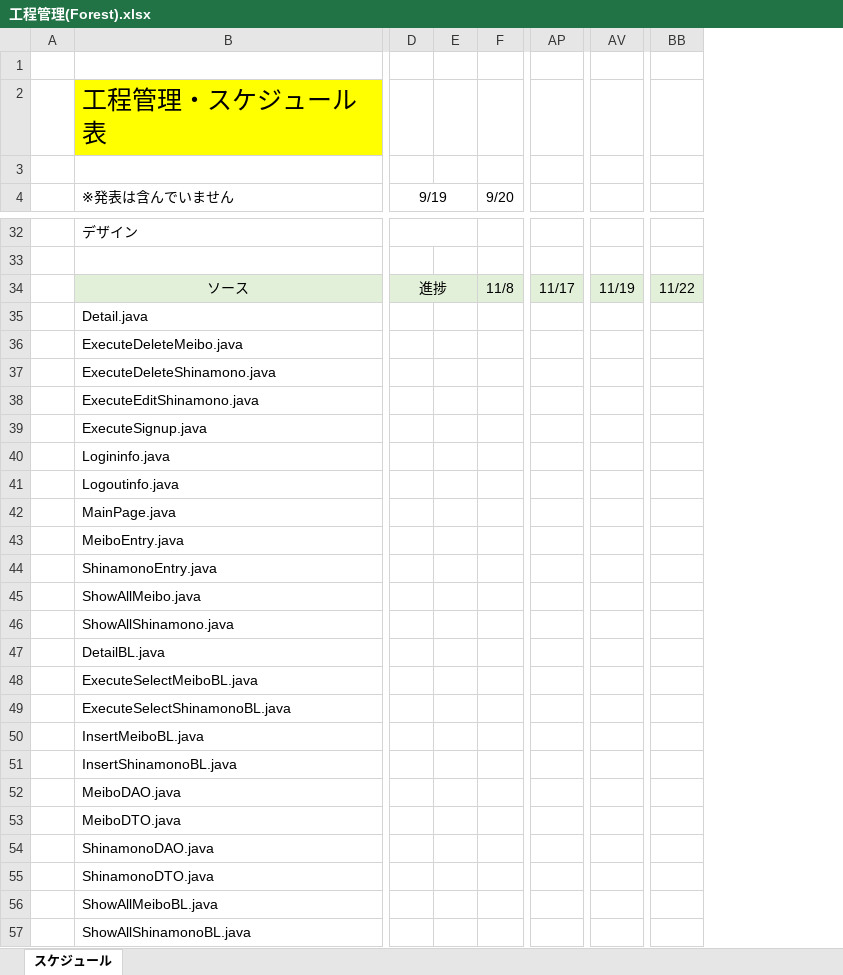
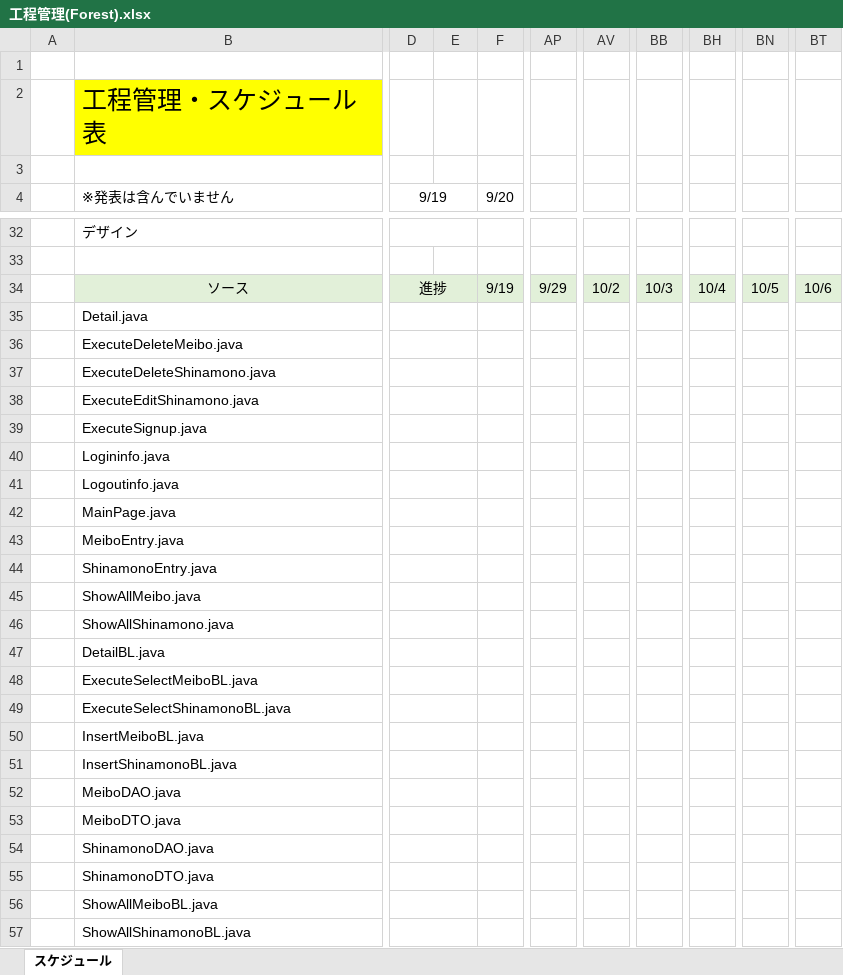
Before and after one commit to kou30/team_forest, an Excel workbook: document/工程表/工程管理(Forest).xlsx, sheet スケジュール, drawn as a sheet; only a part is shown, gaps mark what is left out; values as stored, in another font and other column widths than the file's, no borders; removed rows and columns are numbered as before the commit, all else as after; the diff covers the shown part only; the diff names each change by its address in the sheet, - before the commit and + after, or states it on an @@ line.

```diff
--- a/document/工程表/工程管理(Forest).xlsx (sheet スケジュール)
+++ b/document/工程表/工程管理(Forest).xlsx (sheet スケジュール)
-column AP, row 34: 11/17
+column AP, row 34: 9/29
-column AV, row 34: 11/19
+column AV, row 34: 10/2
-column BB, row 34: 11/22
+column BB, row 34: 10/3
+column BH, row 34: 10/4
+column BN, row 34: 10/5
+column BT, row 34: 10/6
-F34 (9/20): 11/8
+F34 (9/20): 9/19
+D35:E35 merged
+D36:E36 merged
+D37:E37 merged
+D38:E38 merged
+D39:E39 merged
+D40:E40 merged
+D41:E41 merged
+D42:E42 merged
+D43:E43 merged
+D44:E44 merged
+D45:E45 merged
+D46:E46 merged
+D47:E47 merged
+D48:E48 merged
+D49:E49 merged
+D50:E50 merged
+D51:E51 merged
+D52:E52 merged
+D53:E53 merged
+D54:E54 merged
+D55:E55 merged
+D56:E56 merged
+D57:E57 merged
```
Also changed, not shown: 15 added columns, 27 edited cells and merged cells elsewhere in this sheet, 1 other file.
